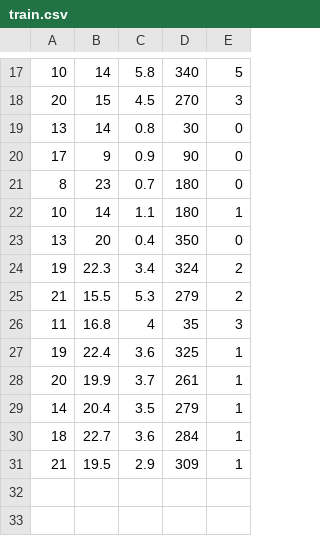
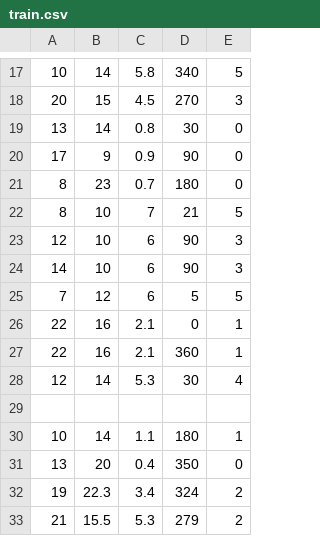
Before and after one commit to APaludan/butter, a CSV file: nn/train.csv, drawn as a sheet; only a part is shown, gaps mark what is left out; the shorter side is filled out with more unchanged rows.

```diff
--- a/nn/train.csv
+++ b/nn/train.csv
@@ -21,2 +21,10 @@
 8, 23, 0.7, 180, 0
+8, 10, 7, 21, 5
+12, 10, 6, 90, 3
+14, 10, 6, 90, 3
+7, 12, 6, 5, 5
+22, 16, 2.1, 0, 1
+22, 16, 2.1, 360, 1
+12, 14, 5.3, 30, 4
+
 10, 14, 1.1, 180, 1
```
Also changed, not shown: nn/val.csv, 5 other files.
